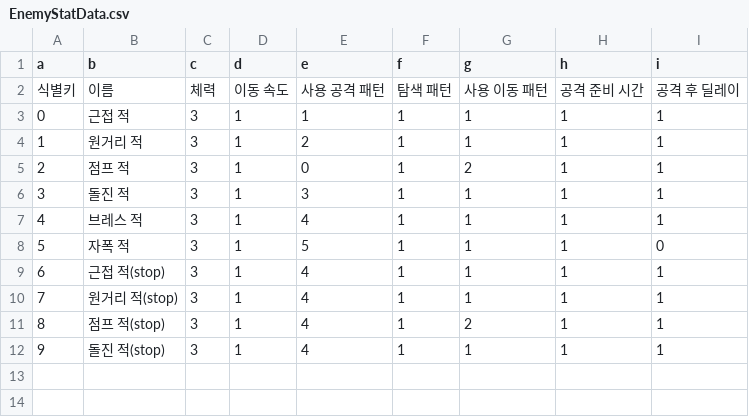
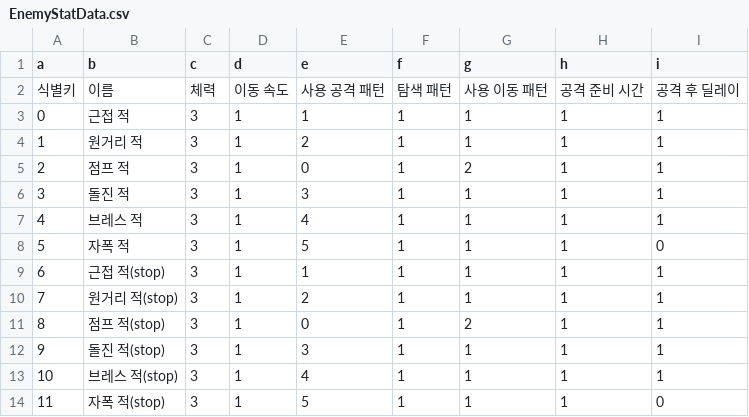
Before and after one commit to sin49/SBSBattery, a CSV file: Assets/1.CSVDATA/EnemyStatData.csv, drawn as a sheet.

```diff
--- a/Assets/1.CSVDATA/EnemyStatData.csv
+++ b/Assets/1.CSVDATA/EnemyStatData.csv
@@ -8,5 +8,7 @@ a,b,c,d,e,f,g,h,i
 5,자폭 적,3,1,5,1,1,1,0
-6,근접 적(stop),3,1,4,1,1,1,1
-7,원거리 적(stop),3,1,4,1,1,1,1
-8,점프 적(stop),3,1,4,1,2,1,1
-9,돌진 적(stop),3,1,4,1,1,1,1
+6,근접 적(stop),3,1,1,1,1,1,1
+7,원거리 적(stop),3,1,2,1,1,1,1
+8,점프 적(stop),3,1,0,1,2,1,1
+9,돌진 적(stop),3,1,3,1,1,1,1
+10,브레스 적(stop),3,1,4,1,1,1,1
+11,자폭 적(stop),3,1,5,1,1,1,0
```
Also changed, not shown: 3 other files.
